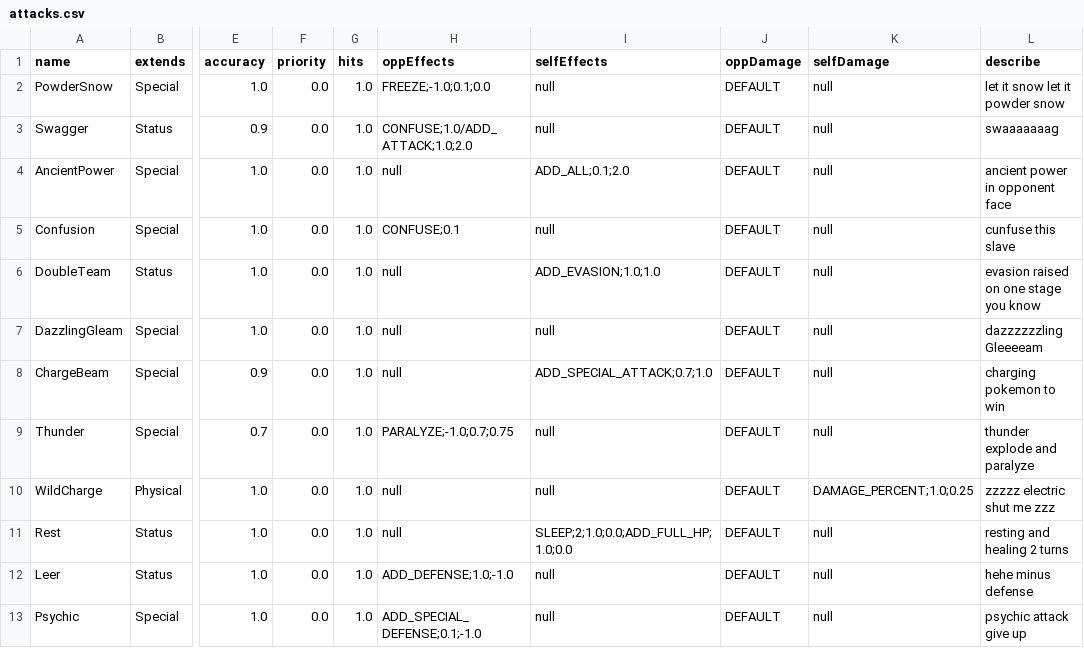
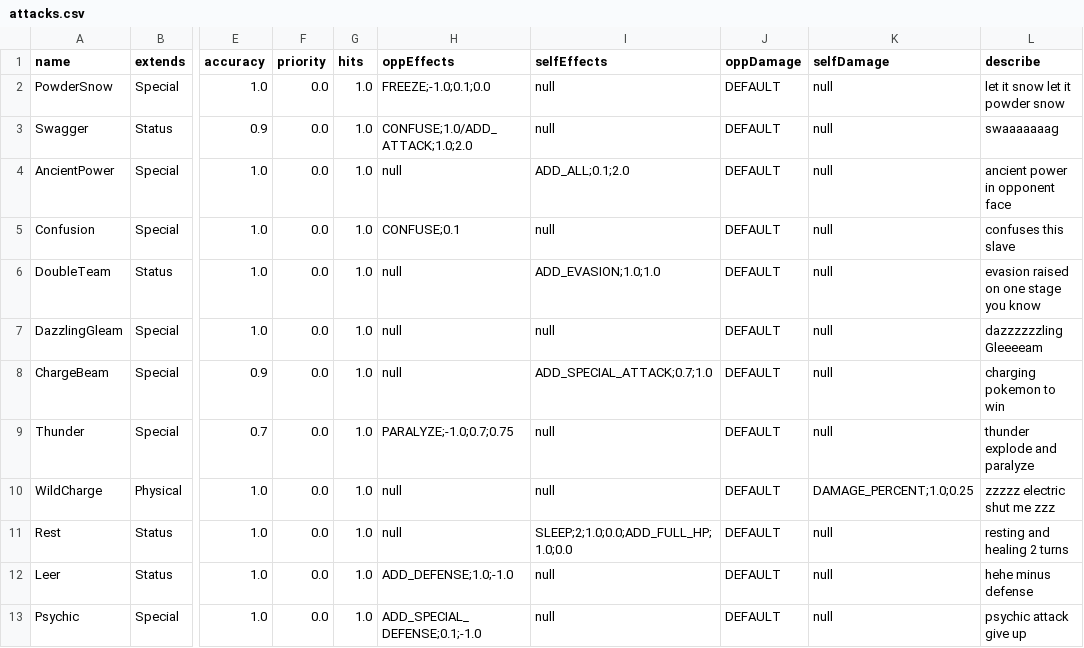
Before and after one commit to Mrjoulin/ITMOLabs, a CSV file: src/Lab02/utils/attacks.csv, drawn as a sheet; only a part is shown, gaps mark what is left out; the diff names each change by its address in the sheet, - before the commit and + after, or states it on an @@ line.

```diff
--- a/src/Lab02/utils/attacks.csv
+++ b/src/Lab02/utils/attacks.csv
-L5 (describe): cunfuse this slave
+L5 (describe): confuses this slave
```
Also changed, not shown: 3 other files.
